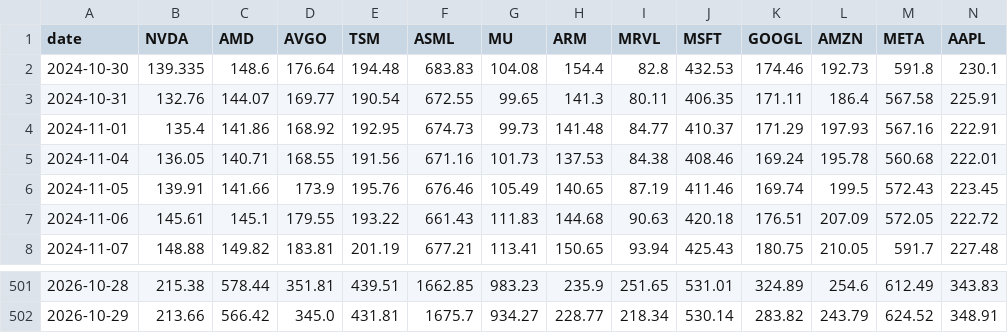
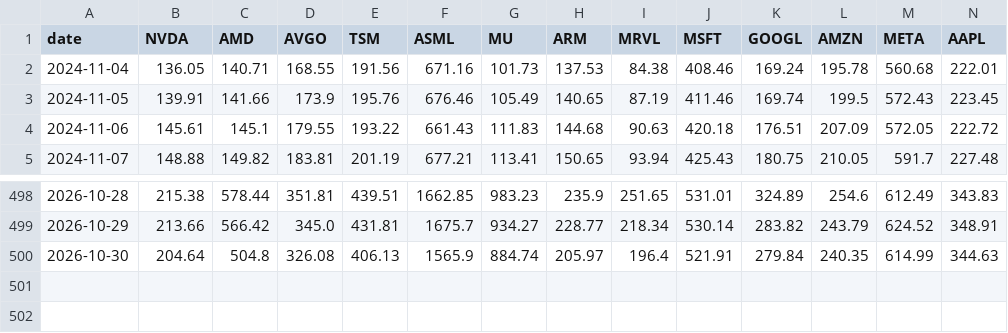
Before and after one commit to mliu86574-png/ai-stocks-radar, a CSV file: data/closes.csv, drawn as a sheet; only a part is shown, gaps mark what is left out; removed rows and columns are numbered as before the commit, all else as after; rows hold the shown columns only; the diff names each change by its address in the sheet, - before the commit and + after, or states it on an @@ line.

```diff
--- a/data/closes.csv
+++ b/data/closes.csv
-row 2: 2024-10-30 | 139.335 | 148.6 | 176.64 | 194.48 | 683.83 | 104.08 | 154.4 | 82.8 | 432.53 | 174.46 | 192.73 | 591.8 | 230.1
-row 3: 2024-10-31 | 132.76 | 144.07 | 169.77 | 190.54 | 672.55 | 99.65 | 141.3 | 80.11 | 406.35 | 171.11 | 186.4 | 567.58 | 225.91
-row 4: 2024-11-01 | 135.4 | 141.86 | 168.92 | 192.95 | 674.73 | 99.73 | 141.48 | 84.77 | 410.37 | 171.29 | 197.93 | 567.16 | 222.91
+row 500: 2026-10-30 | 204.64 | 504.8 | 326.08 | 406.13 | 1565.9 | 884.74 | 205.97 | 196.4 | 521.91 | 279.84 | 240.35 | 614.99 | 344.63
```
Also changed, not shown: data/stocks.csv, 5 other files.
